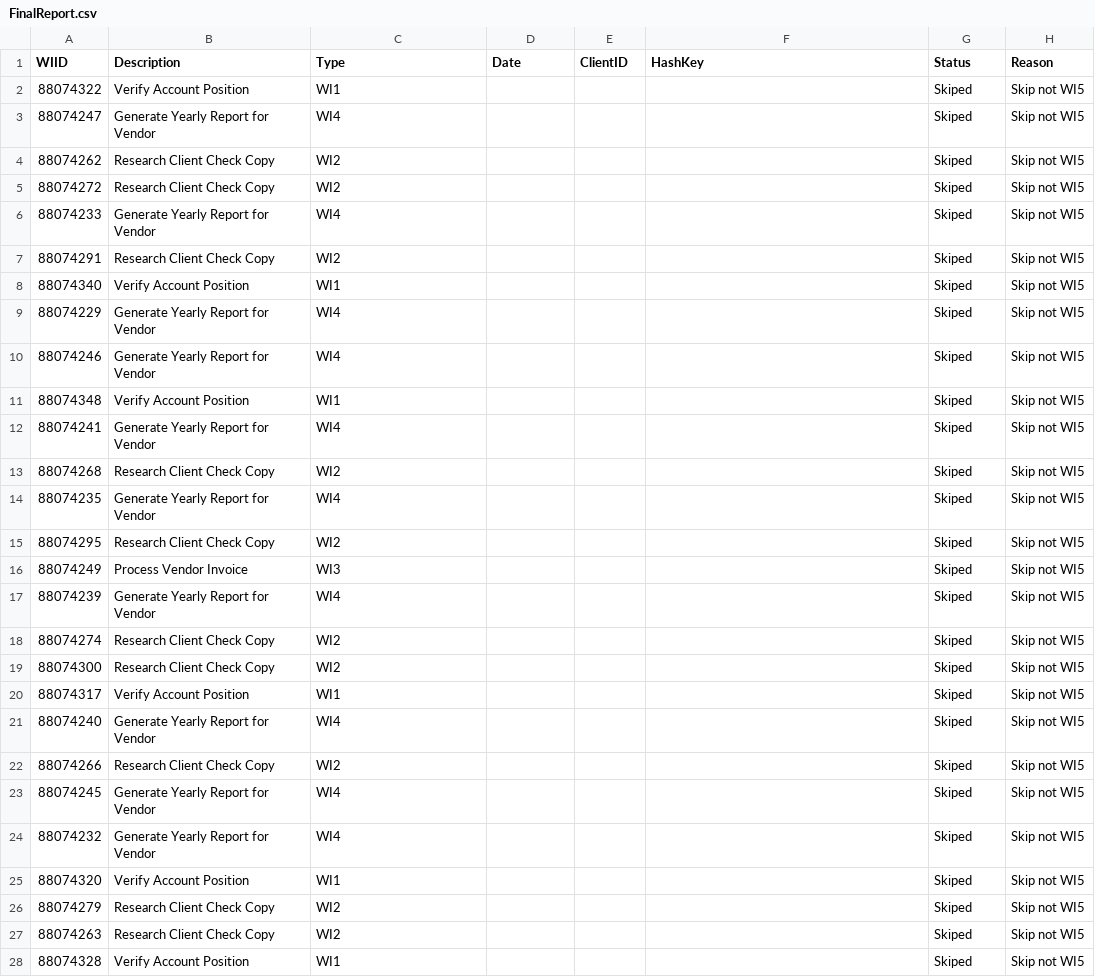
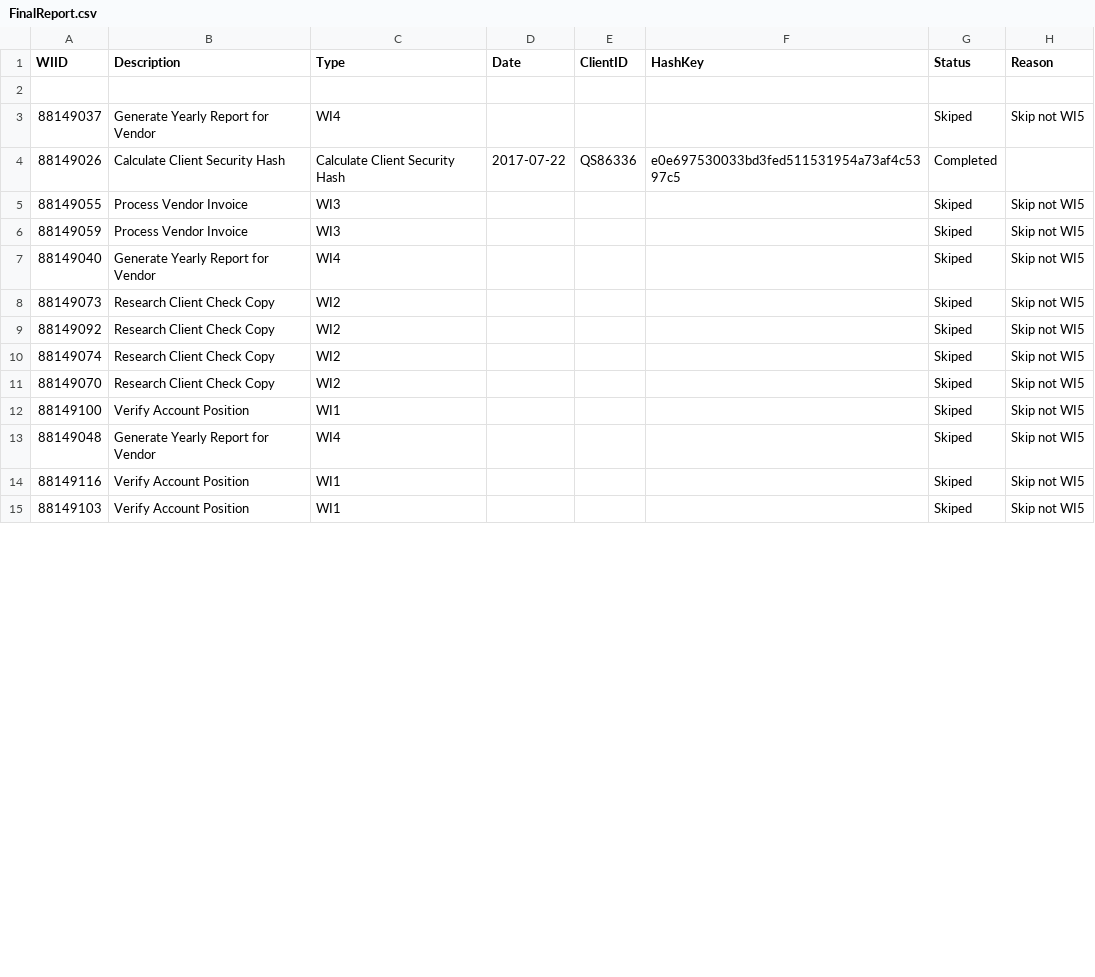
Before and after one commit to EfrenGarciaE5/AutomationHubTrainingTask, a CSV file: Data/FinalReport.csv, drawn as a sheet; only a part is shown; the diff covers the shown part only.

```diff
--- a/Data/FinalReport.csv
+++ b/Data/FinalReport.csv
@@ -1,28 +1,15 @@
 WIID,Description,Type,Date,ClientID,HashKey,Status,Reason
-88074322,Verify Account Position,WI1,,,,Skiped,Skip not WI5
-88074247,Generate Yearly Report for Vendor,WI4,,,,Skiped,Skip not WI5
-88074262,Research Client Check Copy,WI2,,,,Skiped,Skip not WI5
-88074272,Research Client Check Copy,WI2,,,,Skiped,Skip not WI5
-88074233,Generate Yearly Report for Vendor,WI4,,,,Skiped,Skip not WI5
-88074291,Research Client Check Copy,WI2,,,,Skiped,Skip not WI5
-88074340,Verify Account Position,WI1,,,,Skiped,Skip not WI5
-88074229,Generate Yearly Report for Vendor,WI4,,,,Skiped,Skip not WI5
-88074246,Generate Yearly Report for Vendor,WI4,,,,Skiped,Skip not WI5
-88074348,Verify Account Position,WI1,,,,Skiped,Skip not WI5
-88074241,Generate Yearly Report for Vendor,WI4,,,,Skiped,Skip not WI5
-88074268,Research Client Check Copy,WI2,,,,Skiped,Skip not WI5
-88074235,Generate Yearly Report for Vendor,WI4,,,,Skiped,Skip not WI5
-88074295,Research Client Check Copy,WI2,,,,Skiped,Skip not WI5
-88074249,Process Vendor Invoice,WI3,,,,Skiped,Skip not WI5
-88074239,Generate Yearly Report for Vendor,WI4,,,,Skiped,Skip not WI5
-88074274,Research Client Check Copy,WI2,,,,Skiped,Skip not WI5
-88074300,Research Client Check Copy,WI2,,,,Skiped,Skip not WI5
-88074317,Verify Account Position,WI1,,,,Skiped,Skip not WI5
-88074240,Generate Yearly Report for Vendor,WI4,,,,Skiped,Skip not WI5
-88074266,Research Client Check Copy,WI2,,,,Skiped,Skip not WI5
-88074245,Generate Yearly Report for Vendor,WI4,,,,Skiped,Skip not WI5
-88074232,Generate Yearly Report for Vendor,WI4,,,,Skiped,Skip not WI5
-88074320,Verify Account Position,WI1,,,,Skiped,Skip not WI5
-88074279,Research Client Check Copy,WI2,,,,Skiped,Skip not WI5
-88074263,Research Client Check Copy,WI2,,,,Skiped,Skip not WI5
-88074328,Verify Account Position,WI1,,,,Skiped,Skip not WI5
+
+88149037,Generate Yearly Report for Vendor,WI4,,,,Skiped,Skip not WI5
+88149026,Calculate Client Security Hash,Calculate Client Security Hash,2017-07-22,QS86336,e0e697530033bd3fed511531954a73af4c5397c5,Completed,
+88149055,Process Vendor Invoice,WI3,,,,Skiped,Skip not WI5
+88149059,Process Vendor Invoice,WI3,,,,Skiped,Skip not WI5
+88149040,Generate Yearly Report for Vendor,WI4,,,,Skiped,Skip not WI5
+88149073,Research Client Check Copy,WI2,,,,Skiped,Skip not WI5
+88149092,Research Client Check Copy,WI2,,,,Skiped,Skip not WI5
+88149074,Research Client Check Copy,WI2,,,,Skiped,Skip not WI5
+88149070,Research Client Check Copy,WI2,,,,Skiped,Skip not WI5
+88149100,Verify Account Position,WI1,,,,Skiped,Skip not WI5
+88149048,Generate Yearly Report for Vendor,WI4,,,,Skiped,Skip not WI5
+88149116,Verify Account Position,WI1,,,,Skiped,Skip not WI5
+88149103,Verify Account Position,WI1,,,,Skiped,Skip not WI5
```
Also changed, not shown: 2 added rows, 5 removed rows and 3 edited cells elsewhere in this file, Temp/Process.csv, 11 other files.
